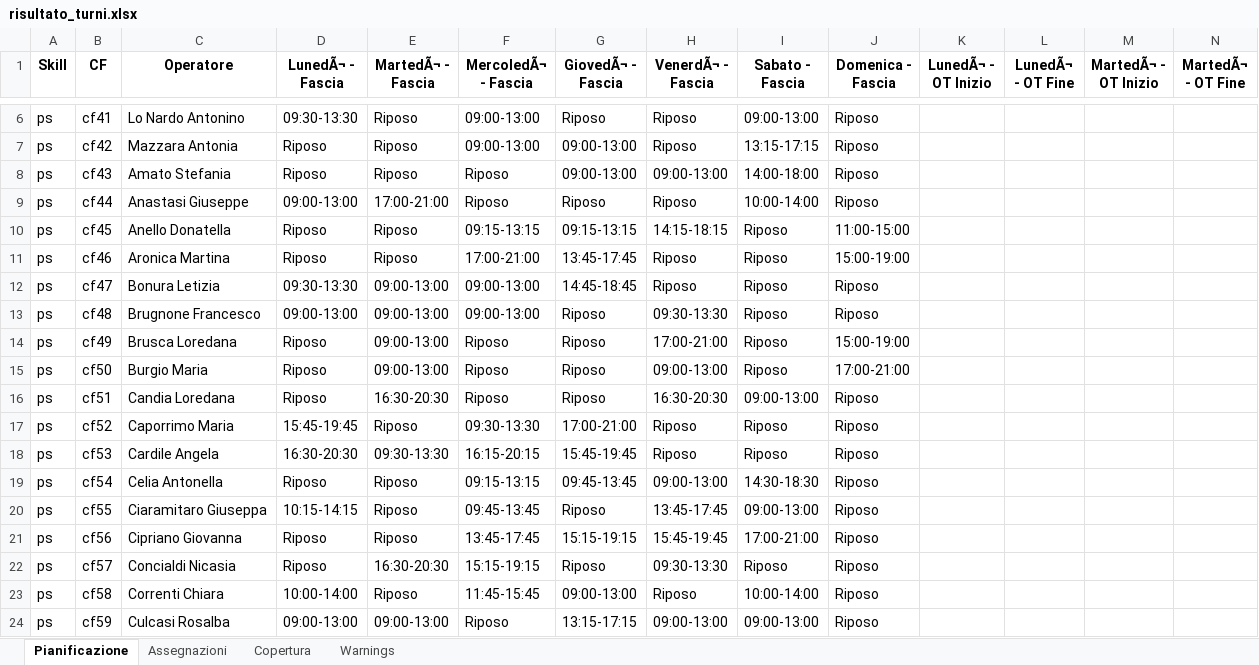
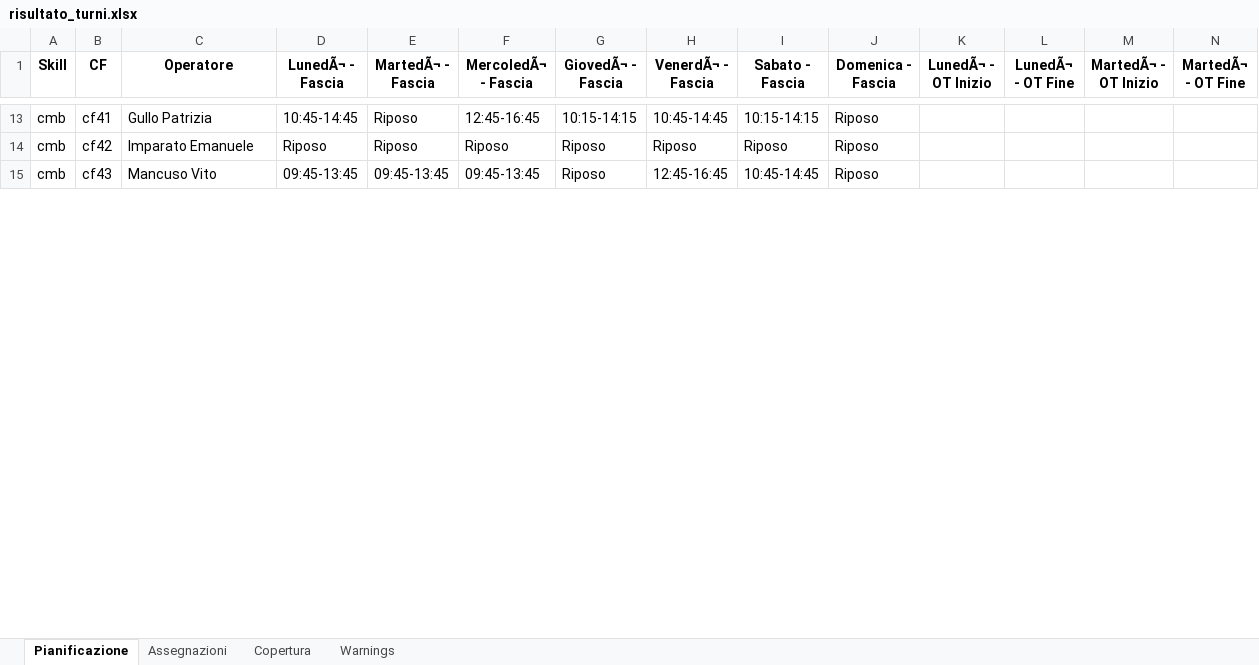
Before and after one commit to Willywillox/Wfm, an Excel workbook: dist/risultato_turni.xlsx, sheet Pianificazione, drawn as a sheet; only a part is shown, gaps mark what is left out; values as stored, in another font and other column widths than the file's, no borders; removed rows and columns are numbered as before the commit, all else as after; rows hold the shown columns only; the diff covers the shown part only; the diff names each change by its address in the sheet, - before the commit and + after, or states it on an @@ line.

```diff
--- a/dist/risultato_turni.xlsx (sheet Pianificazione)
+++ b/dist/risultato_turni.xlsx (sheet Pianificazione)
-A13:A15 (Skill): ps
+A13:A15 (Skill): cmb
-C13 (Operatore): Lo Nardo Antonino
+C13 (Operatore): Gullo Patrizia
-D13 (LunedÃ¬ - Fascia): 09:30-13:30
+D13 (LunedÃ¬ - Fascia): 10:45-14:45
-F13 (MercoledÃ¬ - Fascia): 09:00-13:00
+F13 (MercoledÃ¬ - Fascia): 12:45-16:45
-G13 (GiovedÃ¬ - Fascia): Riposo
+G13 (GiovedÃ¬ - Fascia): 10:15-14:15
-H13 (VenerdÃ¬ - Fascia): Riposo
+H13 (VenerdÃ¬ - Fascia): 10:45-14:45
-I13 (Sabato - Fascia): 09:00-13:00
+I13 (Sabato - Fascia): 10:15-14:15
-C14 (Operatore): Mazzara Antonia
+C14 (Operatore): Imparato Emanuele
-F14 (MercoledÃ¬ - Fascia): 09:00-13:00
+F14 (MercoledÃ¬ - Fascia): Riposo
-G14:G15 (GiovedÃ¬ - Fascia): 09:00-13:00
+G14:G15 (GiovedÃ¬ - Fascia): Riposo
-I14 (Sabato - Fascia): 13:15-17:15
+I14 (Sabato - Fascia): Riposo
-C15 (Operatore): Amato Stefania
+C15 (Operatore): Mancuso Vito
-D15 (LunedÃ¬ - Fascia): Riposo
+D15 (LunedÃ¬ - Fascia): 09:45-13:45
-E15 (MartedÃ¬ - Fascia): Riposo
+E15 (MartedÃ¬ - Fascia): 09:45-13:45
-F15 (MercoledÃ¬ - Fascia): Riposo
+F15 (MercoledÃ¬ - Fascia): 09:45-13:45
-H15 (VenerdÃ¬ - Fascia): 09:00-13:00
+H15 (VenerdÃ¬ - Fascia): 12:45-16:45
-I15 (Sabato - Fascia): 14:00-18:00
+I15 (Sabato - Fascia): 10:45-14:45
-row 9: ps | cf44 | Anastasi Giuseppe | 09:00-13:00 | 17:00-21:00 | Riposo | Riposo | Riposo | 10:00-14:00 | Riposo
-row 10: ps | cf45 | Anello Donatella | Riposo | Riposo | 09:15-13:15 | 09:15-13:15 | 14:15-18:15 | Riposo | 11:00-15:00
-row 11: ps | cf46 | Aronica Martina | Riposo | Riposo | 17:00-21:00 | 13:45-17:45 | Riposo | Riposo | 15:00-19:00
-row 12: ps | cf47 | Bonura Letizia | 09:30-13:30 | 09:00-13:00 | 09:00-13:00 | 14:45-18:45 | Riposo | Riposo | Riposo
-row 13: ps | cf48 | Brugnone Francesco | 09:00-13:00 | 09:00-13:00 | 09:00-13:00 | Riposo | 09:30-13:30 | Riposo | Riposo
-row 14: ps | cf49 | Brusca Loredana | Riposo | 09:00-13:00 | Riposo | Riposo | 17:00-21:00 | Riposo | 15:00-19:00
-row 15: ps | cf50 | Burgio Maria | Riposo | 09:00-13:00 | Riposo | Riposo | 09:00-13:00 | Riposo | 17:00-21:00
-row 16: ps | cf51 | Candia Loredana | Riposo | 16:30-20:30 | Riposo | Riposo | 16:30-20:30 | 09:00-13:00 | Riposo
-row 17: ps | cf52 | Caporrimo Maria | 15:45-19:45 | Riposo | 09:30-13:30 | 17:00-21:00 | Riposo | Riposo | Riposo
-row 18: ps | cf53 | Cardile Angela | 16:30-20:30 | 09:30-13:30 | 16:15-20:15 | 15:45-19:45 | Riposo | Riposo | Riposo
-row 19: ps | cf54 | Celia Antonella | Riposo | Riposo | 09:15-13:15 | 09:45-13:45 | 09:00-13:00 | 14:30-18:30 | Riposo
-row 20: ps | cf55 | Ciaramitaro Giuseppa | 10:15-14:15 | Riposo | 09:45-13:45 | Riposo | 13:45-17:45 | 09:00-13:00 | Riposo
-row 21: ps | cf56 | Cipriano Giovanna | Riposo | Riposo | 13:45-17:45 | 15:15-19:15 | 15:45-19:45 | 17:00-21:00 | Riposo
-row 22: ps | cf57 | Concialdi Nicasia | Riposo | 16:30-20:30 | 15:15-19:15 | Riposo | 09:30-13:30 | Riposo | Riposo
-row 23: ps | cf58 | Correnti Chiara | 10:00-14:00 | Riposo | 11:45-15:45 | 09:00-13:00 | Riposo | 10:00-14:00 | Riposo
-row 24: ps | cf59 | Culcasi Rosalba | 09:00-13:00 | 09:00-13:00 | Riposo | 13:15-17:15 | 09:00-13:00 | 09:00-13:00 | Riposo
```
Also changed, not shown: 11 added rows, 42 removed rows and 16 edited cells elsewhere in this sheet, sheet Copertura, sheet Assegnazioni, sheet Warnings, input wfmmacro multiskill.xlsx, 7 other files.
